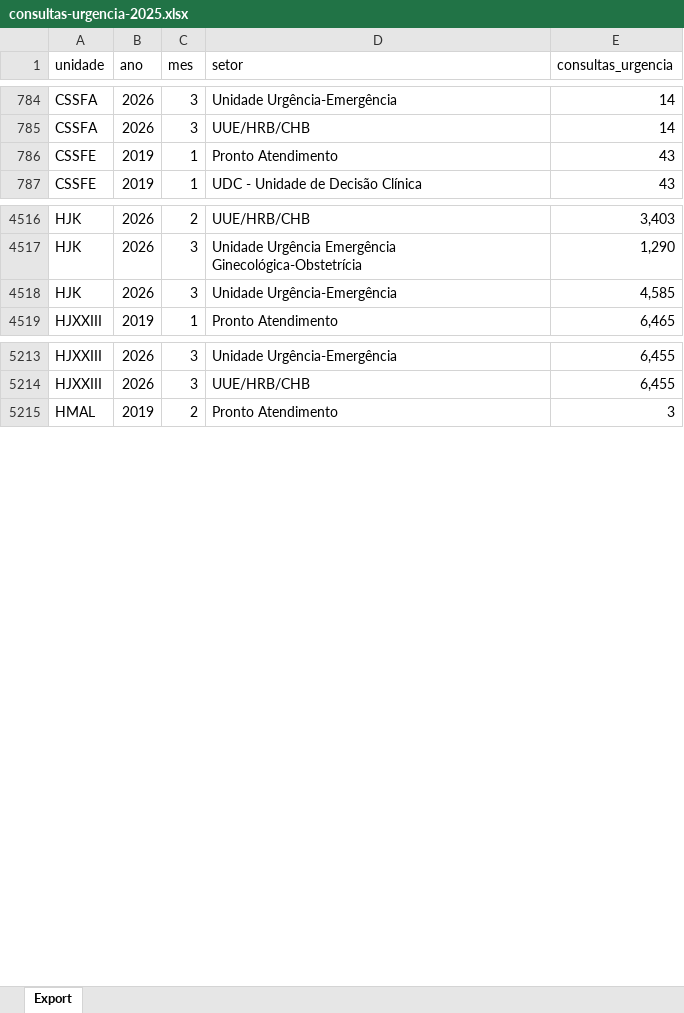
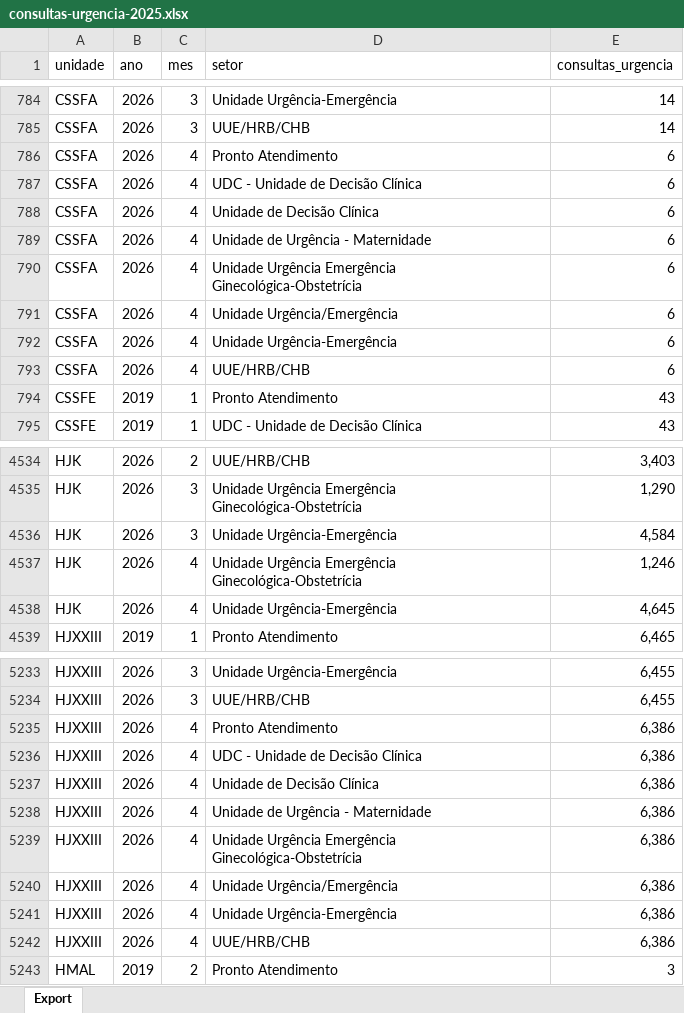
Before and after one commit to transparencia-mg/consultas-de-urgencia-fhemig, an Excel workbook: upload/consultas-urgencia-2025.xlsx, sheet Export, drawn as a sheet; only a part is shown, gaps mark what is left out; values as stored, in another font and other column widths than the file's, no borders; addresses are those after the commit; the diff covers the shown part only; the diff names each change by its address in the sheet, - before the commit and + after, or states it on an @@ line.

```diff
--- a/upload/consultas-urgencia-2025.xlsx (sheet Export)
+++ b/upload/consultas-urgencia-2025.xlsx (sheet Export)
+row 786: CSSFA | 2026 | 4 | Pronto Atendimento | 6
+row 787: CSSFA | 2026 | 4 | UDC - Unidade de Decisão Clínica | 6
+row 788: CSSFA | 2026 | 4 | Unidade de Decisão Clínica | 6
+row 789: CSSFA | 2026 | 4 | Unidade de Urgência - Maternidade | 6
+row 790: CSSFA | 2026 | 4 | Unidade Urgência Emergência Ginecológica-Obstetrícia | 6
+row 791: CSSFA | 2026 | 4 | Unidade Urgência/Emergência | 6
+row 792: CSSFA | 2026 | 4 | Unidade Urgência-Emergência | 6
+row 793: CSSFA | 2026 | 4 | UUE/HRB/CHB | 6
-E4536 (consultas_urgencia): 4,585
+E4536 (consultas_urgencia): 4,584
+row 4537: HJK | 2026 | 4 | Unidade Urgência Emergência Ginecológica-Obstetrícia | 1,246
+row 4538: HJK | 2026 | 4 | Unidade Urgência-Emergência | 4,645
+row 5235: HJXXIII | 2026 | 4 | Pronto Atendimento | 6,386
+row 5236: HJXXIII | 2026 | 4 | UDC - Unidade de Decisão Clínica | 6,386
+row 5237: HJXXIII | 2026 | 4 | Unidade de Decisão Clínica | 6,386
+row 5238: HJXXIII | 2026 | 4 | Unidade de Urgência - Maternidade | 6,386
+row 5239: HJXXIII | 2026 | 4 | Unidade Urgência Emergência Ginecológica-Obstetrícia | 6,386
+row 5240: HJXXIII | 2026 | 4 | Unidade Urgência/Emergência | 6,386
+row 5241: HJXXIII | 2026 | 4 | Unidade Urgência-Emergência | 6,386
+row 5242: HJXXIII | 2026 | 4 | UUE/HRB/CHB | 6,386
```
Also changed, not shown: 31 added rows and 36 edited cells elsewhere in this sheet.
